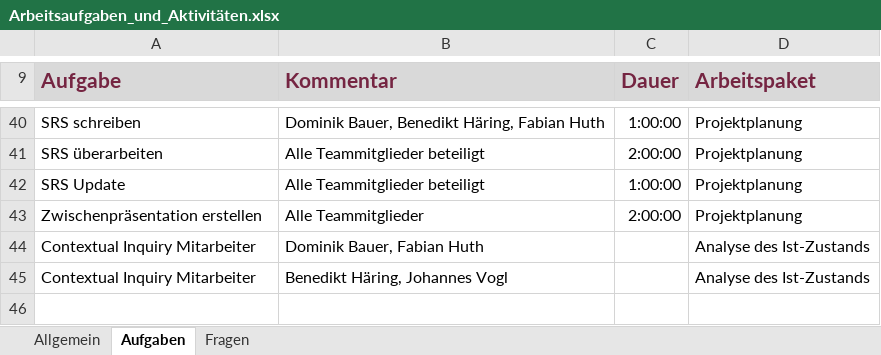
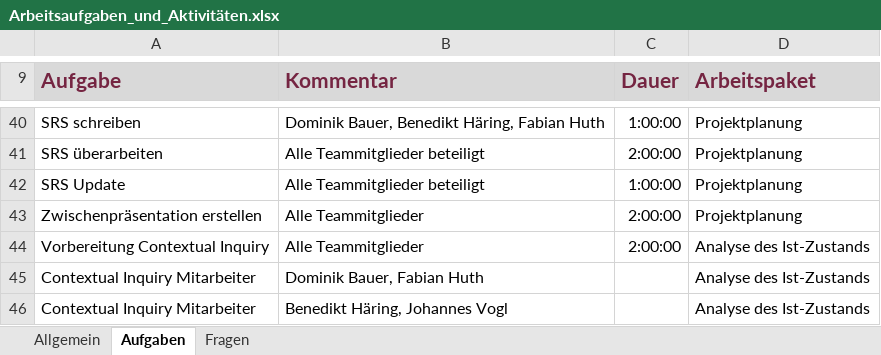
Before and after one commit to pinkdroyd/redesign-ur-rz, an Excel workbook: Arbeitsaufgaben_und_Aktivitäten.xlsx, sheet Aufgaben, drawn as a sheet; only a part is shown, gaps mark what is left out; values as stored, in another font and other column widths than the file's, no borders; charts and pictures not drawn; the diff names each change by its address in the sheet, - before the commit and + after, or states it on an @@ line.

Commit message:
time update

```diff
--- a/Arbeitsaufgaben_und_Aktivitäten.xlsx (sheet Aufgaben)
+++ b/Arbeitsaufgaben_und_Aktivitäten.xlsx (sheet Aufgaben)
+row 44: Vorbereitung Contextual Inquiry | Alle Teammitglieder | 2:00:00 | Analyse des Ist-Zustands
```
